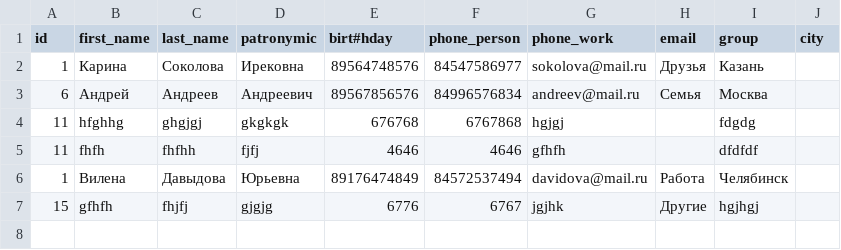
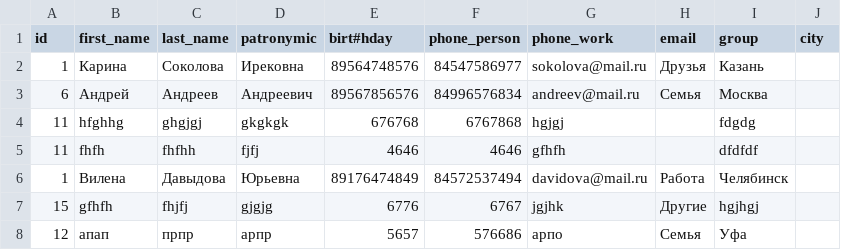
Before and after one commit to ElviraAsadullina/Python_Homework_7, a CSV file: phonebook/DATA/CSV.csv, drawn as a sheet; the diff names each change by its address in the sheet, - before the commit and + after, or states it on an @@ line.

```diff
--- a/phonebook/DATA/CSV.csv
+++ b/phonebook/DATA/CSV.csv
+row 8: 12 | апап | прпр | арпр | 5657 | 576686 | арпо | Семья | Уфа
```
Also changed, not shown: 1 other file.
